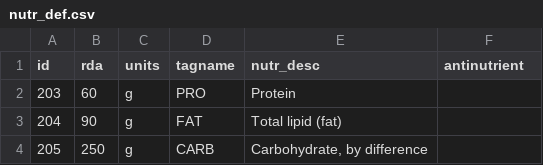
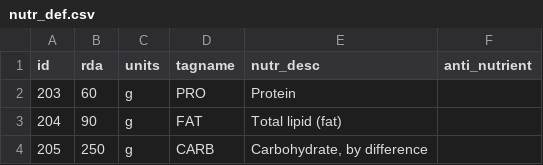
Before and after one commit to nutratech/db, a CSV file: data/csv/nutr_def.csv, drawn as a sheet; only a part is shown.

Commit message:
anti_nutrient back on nutr_def

```diff
--- a/data/csv/nutr_def.csv
+++ b/data/csv/nutr_def.csv
@@ -1,2 +1,2 @@
-id,rda,units,tagname,nutr_desc,antinutrient
+id,rda,units,tagname,nutr_desc,anti_nutrient
 203,60,g,PRO,Protein,
```
Also changed, not shown: 3 other files.
